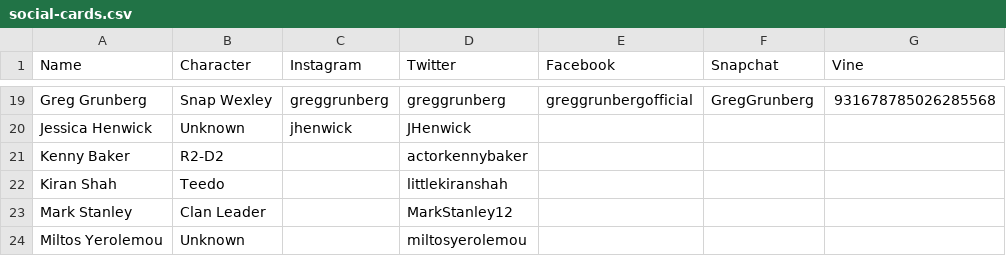
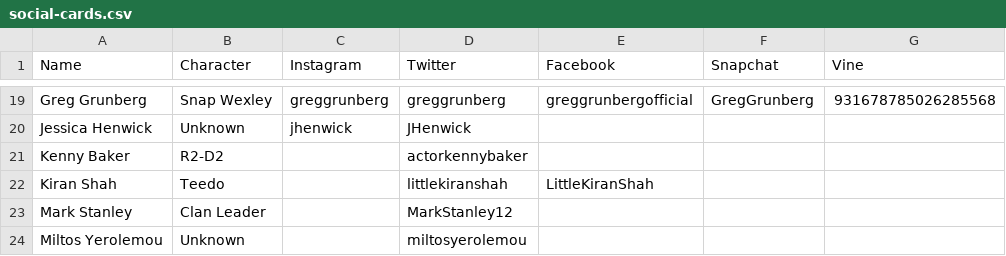
Before and after one commit to qdup/social-station, a CSV file: _data/social-cards.csv, drawn as a sheet; only a part is shown, gaps mark what is left out; the diff names each change by its address in the sheet, - before the commit and + after, or states it on an @@ line.

Commit message:
added kiran fb

```diff
--- a/_data/social-cards.csv
+++ b/_data/social-cards.csv
-E22 (Facebook): (empty)
+E22 (Facebook): LittleKiranShah
```
